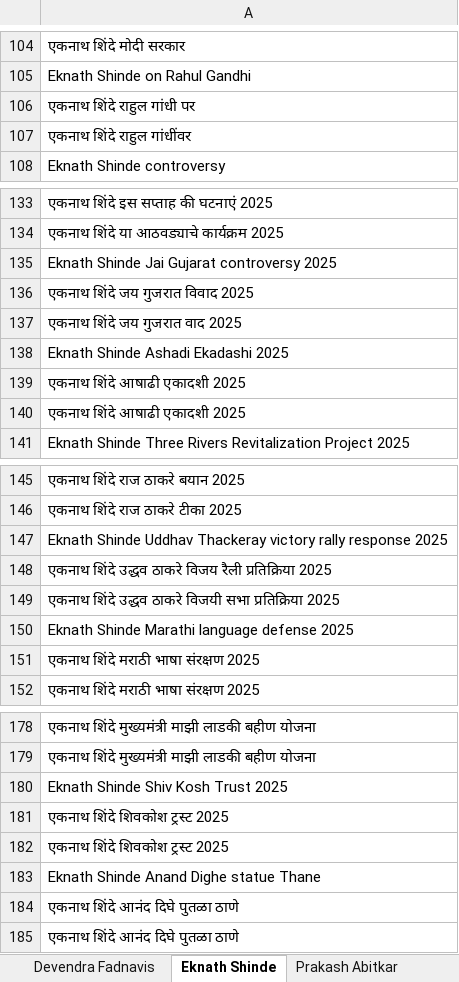
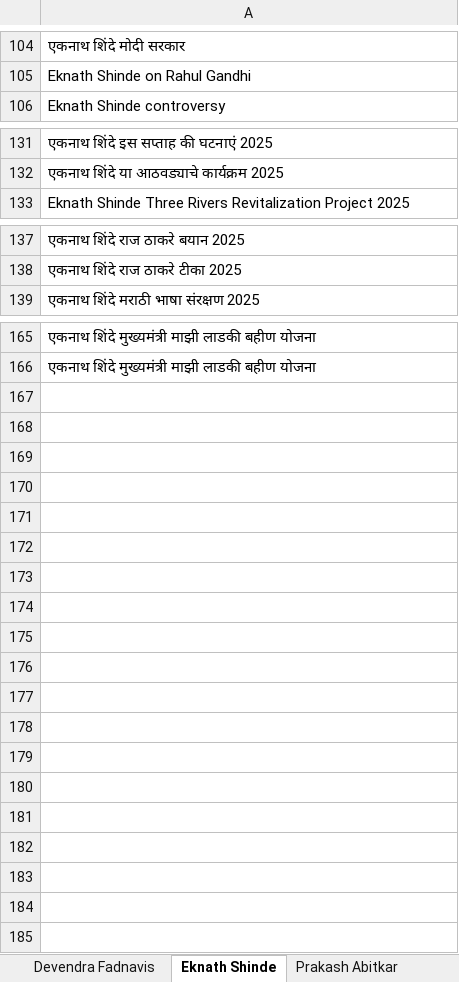
Before and after one commit to TheStrelemaLLP/Media-Monitoring-Pipeline, an Excel workbook: Input/search_query.xlsx, sheet Eknath Shinde, drawn as a sheet; only a part is shown, gaps mark what is left out; values as stored, in another font and other column widths than the file's, no borders; the diff names each change by its address in the sheet, - before the commit and + after, or states it on an @@ line.

```diff
--- a/Input/search_query.xlsx (sheet Eknath Shinde)
+++ b/Input/search_query.xlsx (sheet Eknath Shinde)
-row 106: एकनाथ शिंदे राहुल गांधी पर
-row 107: एकनाथ शिंदे राहुल गांधींवर
-row 135: Eknath Shinde Jai Gujarat controversy 2025
-row 136: एकनाथ शिंदे जय गुजरात विवाद 2025
-row 137: एकनाथ शिंदे जय गुजरात वाद 2025
-row 138: Eknath Shinde Ashadi Ekadashi 2025
-row 139: एकनाथ शिंदे आषाढी एकादशी 2025
-row 140: एकनाथ शिंदे आषाढी एकादशी 2025
-row 147: Eknath Shinde Uddhav Thackeray victory rally response 2025
-row 148: एकनाथ शिंदे उद्धव ठाकरे विजय रैली प्रतिक्रिया 2025
-row 149: एकनाथ शिंदे उद्धव ठाकरे विजयी सभा प्रतिक्रिया 2025
-row 150: Eknath Shinde Marathi language defense 2025
-row 151: एकनाथ शिंदे मराठी भाषा संरक्षण 2025
-row 180: Eknath Shinde Shiv Kosh Trust 2025
-row 181: एकनाथ शिंदे शिवकोश ट्रस्ट 2025
-row 182: एकनाथ शिंदे शिवकोश ट्रस्ट 2025
-row 183: Eknath Shinde Anand Dighe statue Thane
-row 184: एकनाथ शिंदे आनंद दिघे पुतळा ठाणे
-row 185: एकनाथ शिंदे आनंद दिघे पुतळा ठाणे
```
Also changed, not shown: sheet Prakash Abitkar, sheet Shivraj Singh Chauhan, sheet Chandrakant Patil, sheet Ashish Shelar, sheet Ravindra Chavan, sheet Chandrashekhar Bawankule, 1 more sheet, other sheet tabs, Input/input_leaders.xlsx.
